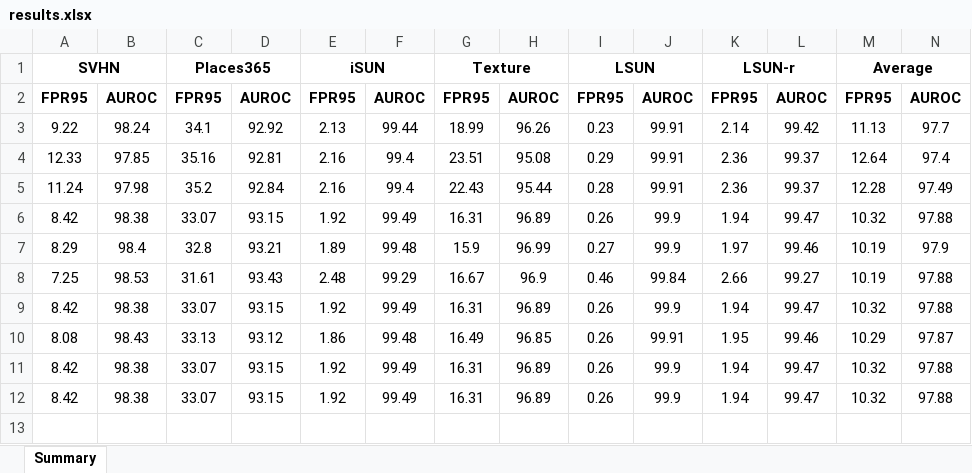
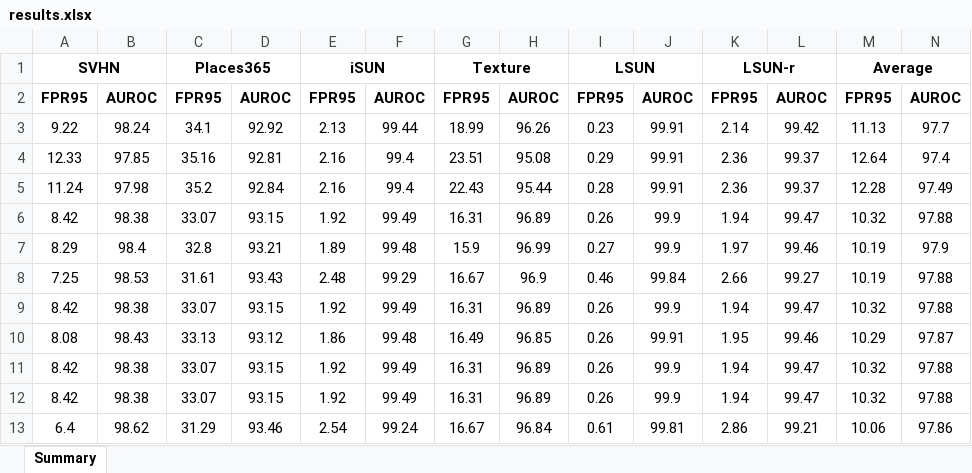
Before and after one commit to bingabid/Catalyst, an Excel workbook: experiments/results/densenet101/CIFAR-10/ReAct/adaptive/avg/results.xlsx, sheet Summary, drawn as a sheet; only a part is shown; values as stored, in another font and other column widths than the file's, no borders; rows hold the shown columns only; the diff names each change by its address in the sheet, - before the commit and + after, or states it on an @@ line.

```diff
--- a/experiments/results/densenet101/CIFAR-10/ReAct/adaptive/avg/results.xlsx (sheet Summary)
+++ b/experiments/results/densenet101/CIFAR-10/ReAct/adaptive/avg/results.xlsx (sheet Summary)
+row 13: 6.4 | 98.62 | 31.29 | 93.46 | 2.54 | 99.24 | 16.67 | 96.84 | 0.61 | 99.81 | 2.86 | 99.21 | 10.06 | 97.86
```
Also changed, not shown: experiments/results/densenet101/CIFAR-10/ASH/adaptive/avg/results.xlsx, experiments/results/densenet101/CIFAR-10/ReAct+DICE/adaptive/avg/results.xlsx, 39 other files.
